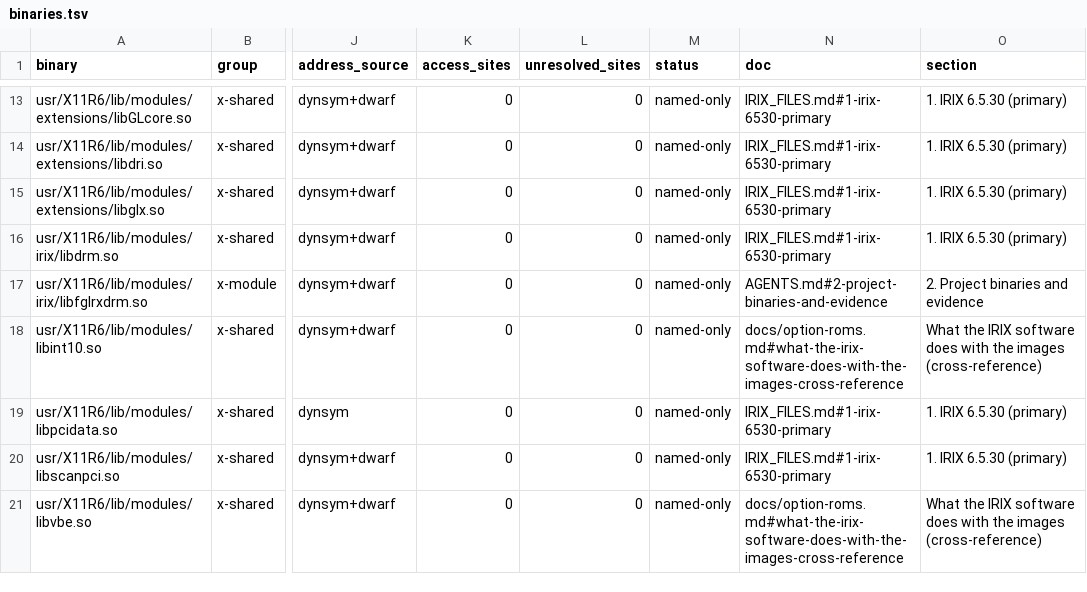
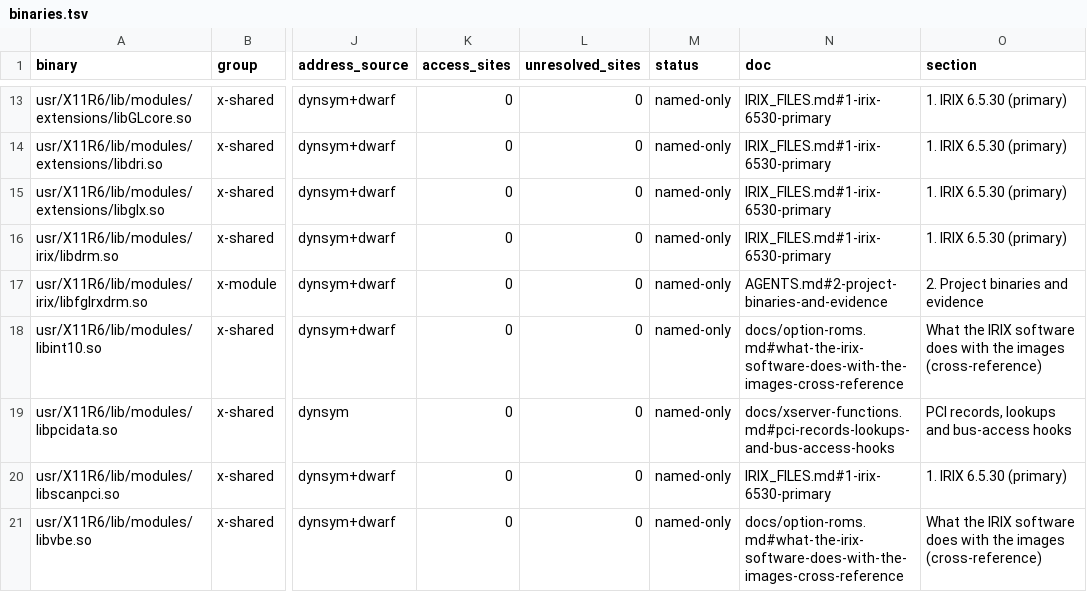
Before and after one commit to jamesbraid/voyager, a TSV file: docs/inventory/binaries.tsv, drawn as a sheet; only a part is shown, gaps mark what is left out; the diff names each change by its address in the sheet, - before the commit and + after, or states it on an @@ line.

Commit message:
docs/xserver: read the PCI record lookups and bus-access hooks of the X server
Give ten more in-scope XFree86 routines their own entries: the accessors
for the PCI info and video-info tables, the base-address and device-present
checks, the bus probe and its scan wrapper, the entity-to-record wrapper,
the bus-state enter and leave walkers and the bus-address conversion.
Each entry states the offsets, callees and return values read from the
fact sheets and grades what is only inferred from names or layout.

```diff
--- a/docs/inventory/binaries.tsv
+++ b/docs/inventory/binaries.tsv
-N19 (doc): IRIX_FILES.md#1-irix-6530-primary
+N19 (doc): docs/xserver-functions.md#pci-records-lookups-and-bus-access-hooks
-O19 (section): 1. IRIX 6.5.30 (primary)
+O19 (section): PCI records, lookups and bus-access hooks
```
Also changed, not shown: 1 other file.
